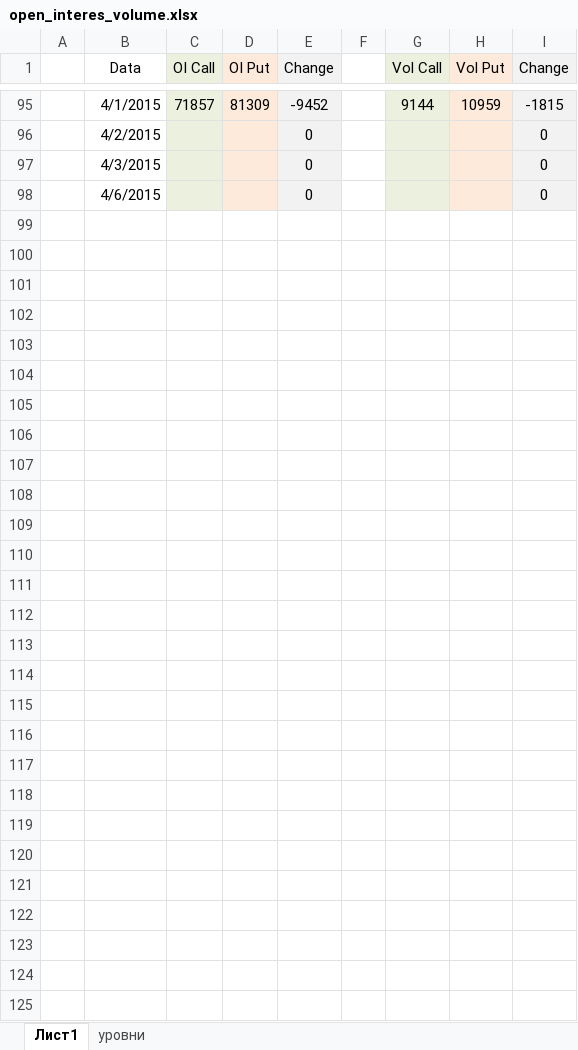
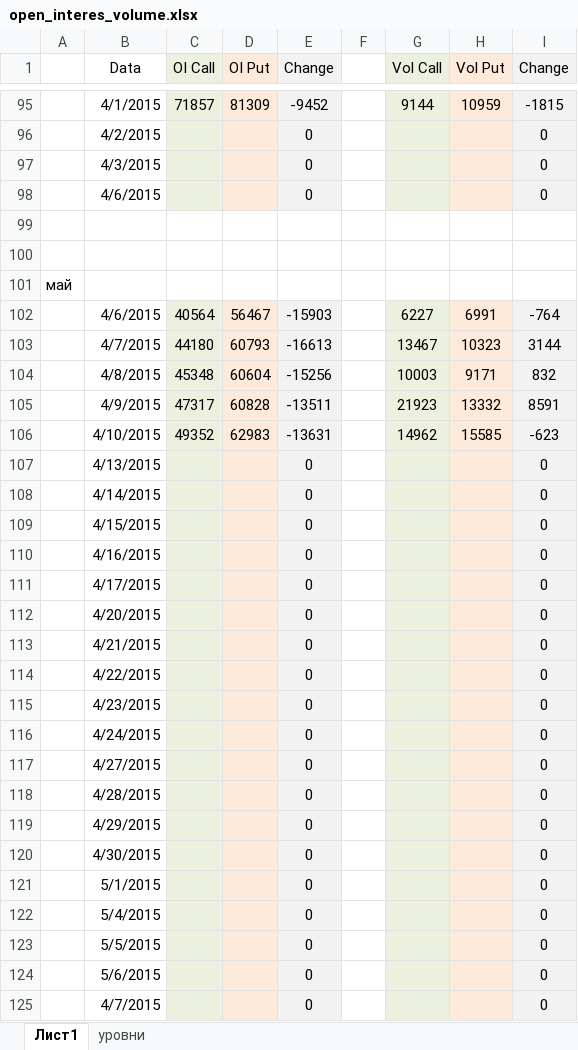
Before and after one commit to che-ig/chernov-ig, an Excel workbook: open_interes_volume.xlsx, sheet Лист1, drawn as a sheet; only a part is shown, gaps mark what is left out; values as stored, in another font and other column widths than the file's, no borders; charts and pictures and conditional formats not drawn; the diff names each change by its address in the sheet, - before the commit and + after, or states it on an @@ line.

Commit message:
Данные с 6.04.2015 по 10.04.2015

```diff
--- a/open_interes_volume.xlsx (sheet Лист1)
+++ b/open_interes_volume.xlsx (sheet Лист1)
+row 99: (empty)
+row 100: (empty)
+row 101: май
+row 102:  | 4/6/2015 | 40564 | 56467 | -15903 |  | 6227 | 6991 | -764
+row 103:  | 4/7/2015 | 44180 | 60793 | -16613 |  | 13467 | 10323 | 3144
+row 104:  | 4/8/2015 | 45348 | 60604 | -15256 |  | 10003 | 9171 | 832
+row 105:  | 4/9/2015 | 47317 | 60828 | -13511 |  | 21923 | 13332 | 8591
+row 106:  | 4/10/2015 | 49352 | 62983 | -13631 |  | 14962 | 15585 | -623
+row 107:  | 4/13/2015 |  |  | 0 |  |  |  | 0
+row 108:  | 4/14/2015 |  |  | 0 |  |  |  | 0
+row 109:  | 4/15/2015 |  |  | 0 |  |  |  | 0
+row 110:  | 4/16/2015 |  |  | 0 |  |  |  | 0
+row 111:  | 4/17/2015 |  |  | 0 |  |  |  | 0
+row 112:  | 4/20/2015 |  |  | 0 |  |  |  | 0
+row 113:  | 4/21/2015 |  |  | 0 |  |  |  | 0
+row 114:  | 4/22/2015 |  |  | 0 |  |  |  | 0
+row 115:  | 4/23/2015 |  |  | 0 |  |  |  | 0
+row 116:  | 4/24/2015 |  |  | 0 |  |  |  | 0
+row 117:  | 4/27/2015 |  |  | 0 |  |  |  | 0
+row 118:  | 4/28/2015 |  |  | 0 |  |  |  | 0
+row 119:  | 4/29/2015 |  |  | 0 |  |  |  | 0
+row 120:  | 4/30/2015 |  |  | 0 |  |  |  | 0
+row 121:  | 5/1/2015 |  |  | 0 |  |  |  | 0
+row 122:  | 5/4/2015 |  |  | 0 |  |  |  | 0
+row 123:  | 5/5/2015 |  |  | 0 |  |  |  | 0
+row 124:  | 5/6/2015 |  |  | 0 |  |  |  | 0
+row 125:  | 4/7/2015 |  |  | 0 |  |  |  | 0
```
Also changed, not shown: charts or pictures.
